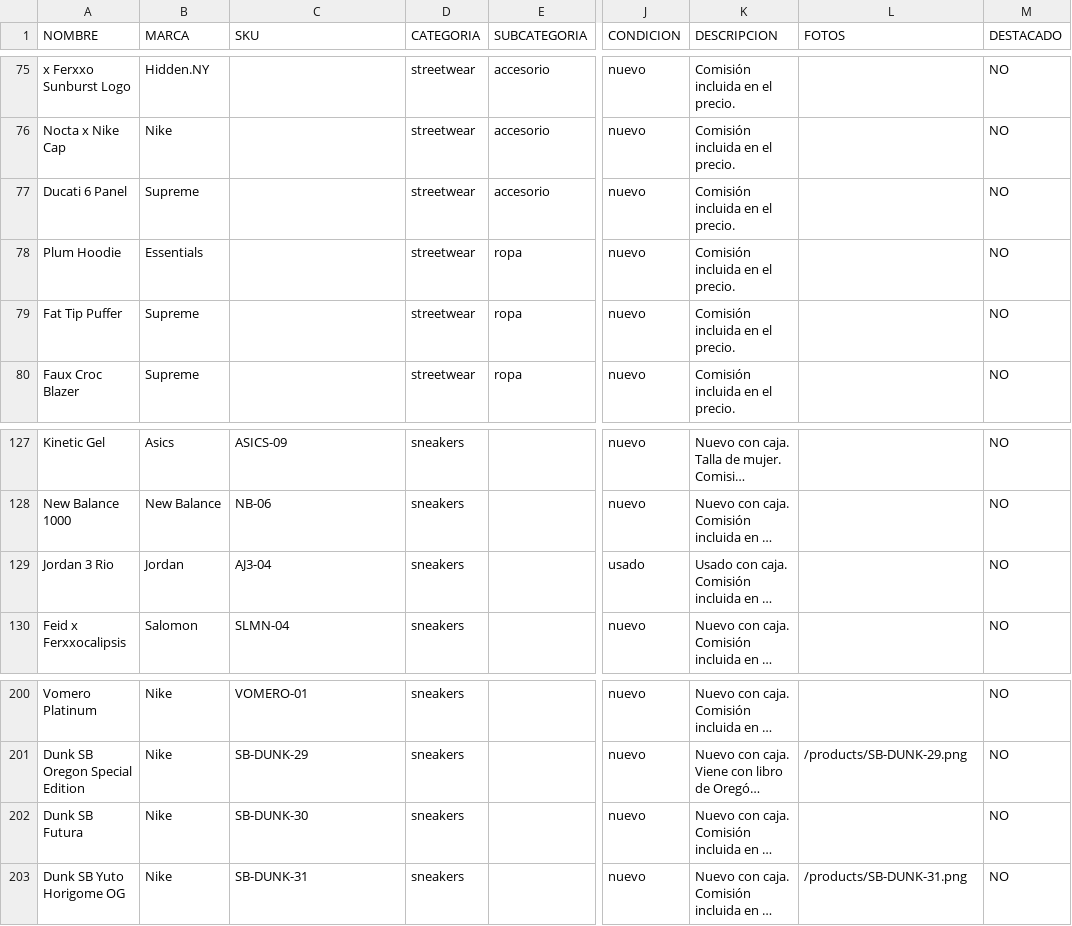
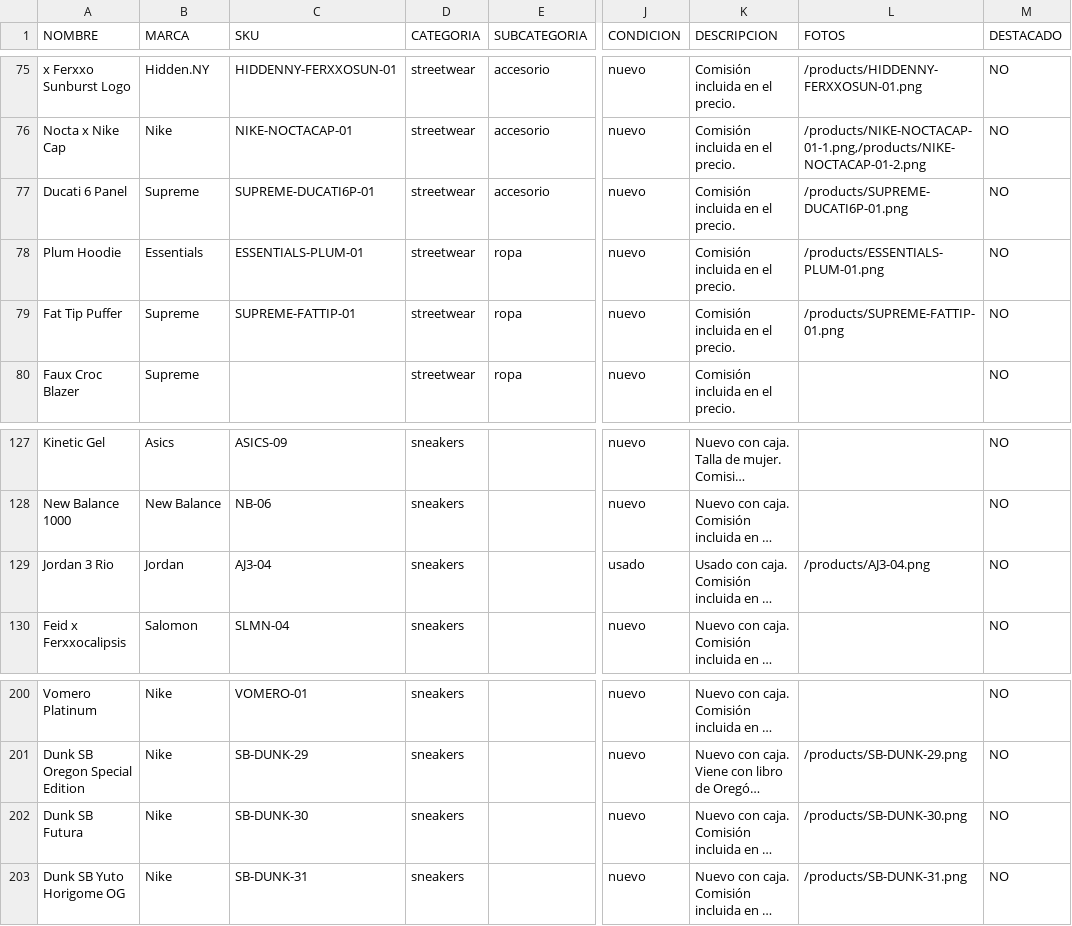
Before and after one commit to pitzsneakerscol-ui/pitsneakers-web, a CSV file: docs/inventario-pitsneakers.csv, drawn as a sheet; only a part is shown, gaps mark what is left out; long unchanged cells end in …; the diff covers the shown part only; the diff names each change by its address in the sheet, - before the commit and + after, or states it on an @@ line.

```diff
--- a/docs/inventario-pitsneakers.csv
+++ b/docs/inventario-pitsneakers.csv
-C75 (SKU): (empty)
+C75 (SKU): HIDDENNY-FERXXOSUN-01
-L75 (FOTOS): (empty)
+L75 (FOTOS): /products/HIDDENNY-FERXXOSUN-01.png
-C76 (SKU): (empty)
+C76 (SKU): NIKE-NOCTACAP-01
-L76 (FOTOS): (empty)
+L76 (FOTOS): /products/NIKE-NOCTACAP-01-1.png,/products/NIKE-NOCTACAP-01-2.png
-C77 (SKU): (empty)
+C77 (SKU): SUPREME-DUCATI6P-01
-L77 (FOTOS): (empty)
+L77 (FOTOS): /products/SUPREME-DUCATI6P-01.png
-C78 (SKU): (empty)
+C78 (SKU): ESSENTIALS-PLUM-01
-L78 (FOTOS): (empty)
+L78 (FOTOS): /products/ESSENTIALS-PLUM-01.png
-C79 (SKU): (empty)
+C79 (SKU): SUPREME-FATTIP-01
-L79 (FOTOS): (empty)
+L79 (FOTOS): /products/SUPREME-FATTIP-01.png
-L129 (FOTOS): (empty)
+L129 (FOTOS): /products/AJ3-04.png
-L202 (FOTOS): (empty)
+L202 (FOTOS): /products/SB-DUNK-30.png
```
Also changed, not shown: 31 edited cells elsewhere in this file, 27 other files.
